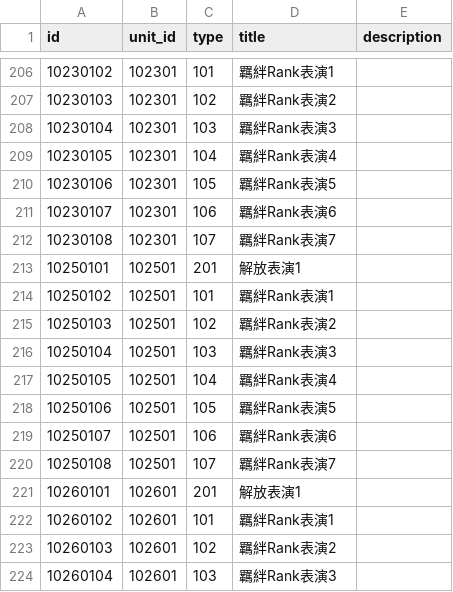
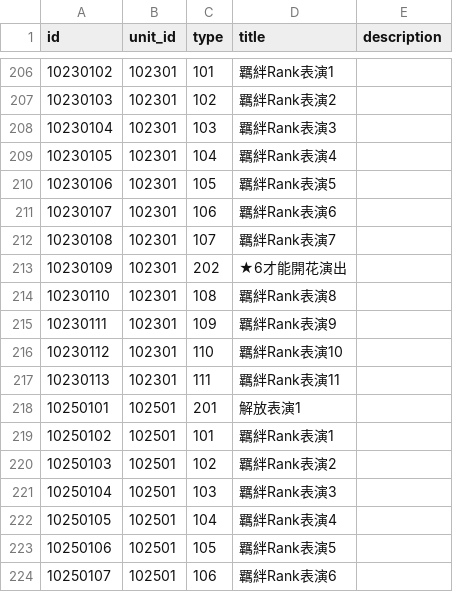
Before and after one commit to KiruyaMomochi/RediveData, a CSV file: db/csv/album_production_list.csv, drawn as a sheet; only a part is shown, gaps mark what is left out; the shorter side is filled out with more unchanged rows; the diff names each change by its address in the sheet, - before the commit and + after, or states it on an @@ line.

```diff
--- a/db/csv/album_production_list.csv
+++ b/db/csv/album_production_list.csv
+row 213: 10230109 | 102301 | 202 | ★6才能開花演出
+row 214: 10230110 | 102301 | 108 | 羈絆Rank表演8
+row 215: 10230111 | 102301 | 109 | 羈絆Rank表演9
+row 216: 10230112 | 102301 | 110 | 羈絆Rank表演10
+row 217: 10230113 | 102301 | 111 | 羈絆Rank表演11
```
Also changed, not shown: 1 other file.
